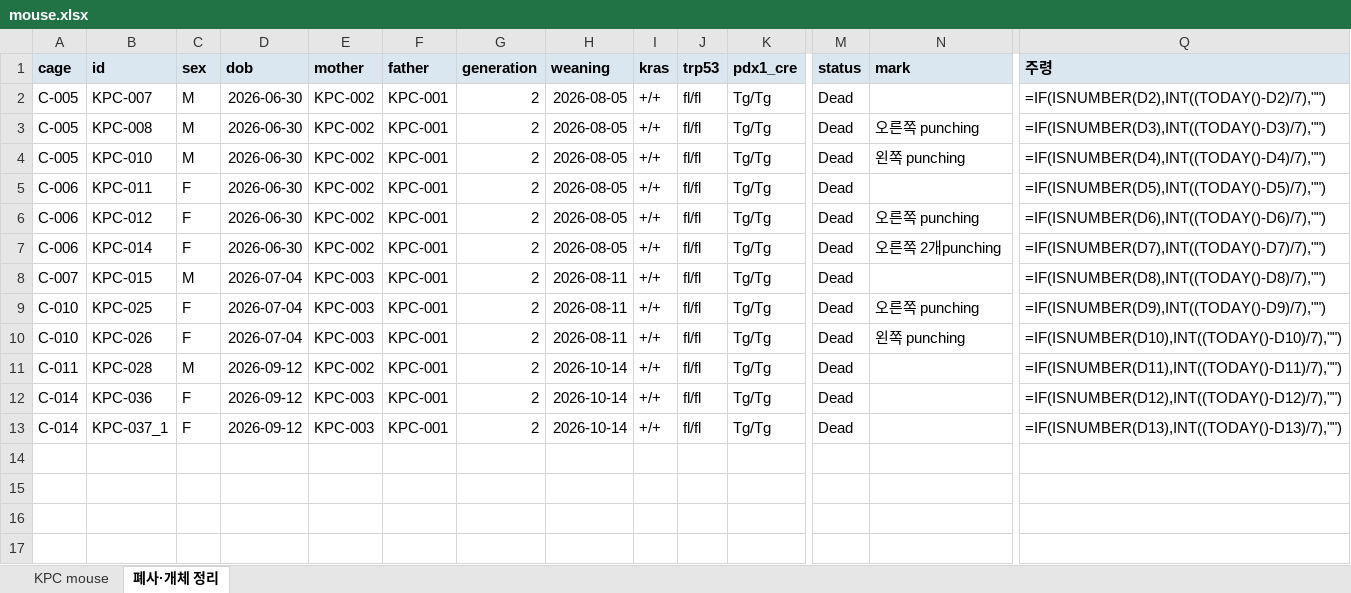
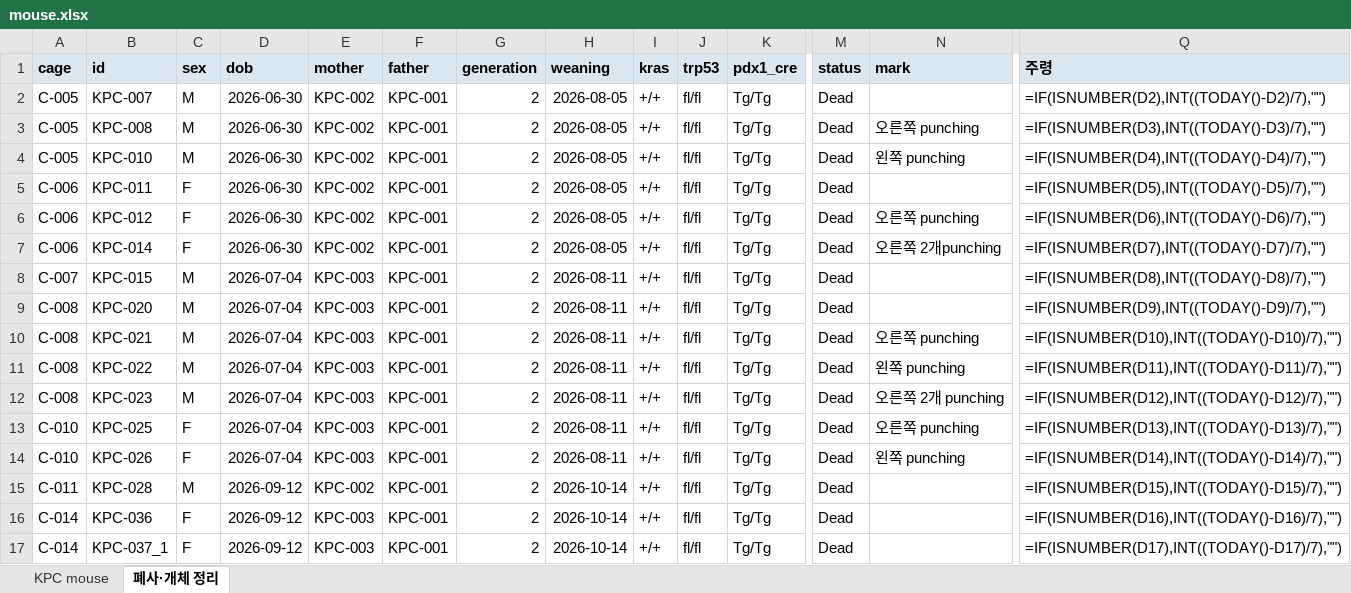
Before and after one commit to splab8247/lab-stock, an Excel workbook: mouse.xlsx, sheet 폐사·개체 정리, drawn as a sheet; only a part is shown, gaps mark what is left out; values as stored, in another font and other column widths than the file's, no borders; formulas without a stored value are shown as written; conditional formats not drawn; addresses are those after the commit; rows hold the shown columns only; the diff names each change by its address in the sheet, - before the commit and + after, or states it on an @@ line.

```diff
--- a/mouse.xlsx (sheet 폐사·개체 정리)
+++ b/mouse.xlsx (sheet 폐사·개체 정리)
+row 9: C-008 | KPC-020 | M | 2026-07-04 | KPC-003 | KPC-001 | 2 | 2026-08-11 | +/+ | fl/fl | Tg/Tg | Dead |  | =IF(ISNUMBER(D9),INT((TODAY()-D9)/7),"")
+row 10: C-008 | KPC-021 | M | 2026-07-04 | KPC-003 | KPC-001 | 2 | 2026-08-11 | +/+ | fl/fl | Tg/Tg | Dead | 오른쪽 punching | =IF(ISNUMBER(D10),INT((TODAY()-D10)/7),"")
+row 11: C-008 | KPC-022 | M | 2026-07-04 | KPC-003 | KPC-001 | 2 | 2026-08-11 | +/+ | fl/fl | Tg/Tg | Dead | 왼쪽 punching | =IF(ISNUMBER(D11),INT((TODAY()-D11)/7),"")
+row 12: C-008 | KPC-023 | M | 2026-07-04 | KPC-003 | KPC-001 | 2 | 2026-08-11 | +/+ | fl/fl | Tg/Tg | Dead | 오른쪽 2개 punching | =IF(ISNUMBER(D12),INT((TODAY()-D12)/7),"")
-Q13 (주령): =IF(ISNUMBER(D9),INT((TODAY()-D9)/7),"")
+Q13 (주령): =IF(ISNUMBER(D13),INT((TODAY()-D13)/7),"")
-Q14 (주령): =IF(ISNUMBER(D10),INT((TODAY()-D10)/7),"")
+Q14 (주령): =IF(ISNUMBER(D14),INT((TODAY()-D14)/7),"")
-Q15 (주령): =IF(ISNUMBER(D11),INT((TODAY()-D11)/7),"")
+Q15 (주령): =IF(ISNUMBER(D15),INT((TODAY()-D15)/7),"")
-Q16 (주령): =IF(ISNUMBER(D12),INT((TODAY()-D12)/7),"")
+Q16 (주령): =IF(ISNUMBER(D16),INT((TODAY()-D16)/7),"")
-Q17 (주령): =IF(ISNUMBER(D13),INT((TODAY()-D13)/7),"")
+Q17 (주령): =IF(ISNUMBER(D17),INT((TODAY()-D17)/7),"")
```
Also changed, not shown: sheet KPC mouse, stock.xlsx.
